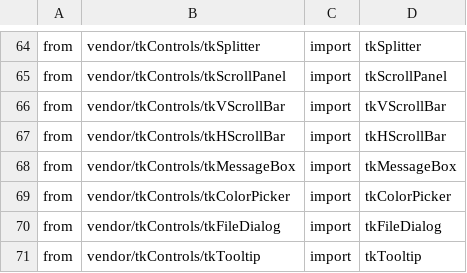
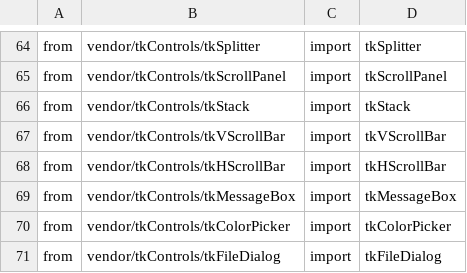
Before and after one commit to PaulSquires/tiko-lang, a TSV file: tools/wikifinder/data/graphics.tasks.tsv, drawn as a sheet; only a part is shown, gaps mark what is left out; the shorter side is filled out with more unchanged rows.

```diff
--- a/tools/wikifinder/data/graphics.tasks.tsv
+++ b/tools/wikifinder/data/graphics.tasks.tsv
@@ -65,2 +65,3 @@ from	vendor/tkControls/tkSplitter	import	tkSplitter
 from	vendor/tkControls/tkScrollPanel	import	tkScrollPanel
+from	vendor/tkControls/tkStack	import	tkStack
 from	vendor/tkControls/tkVScrollBar	import	tkVScrollBar
```
Also changed, not shown: tools/wikifinder/data/graphics.tsv, 3 other files.
